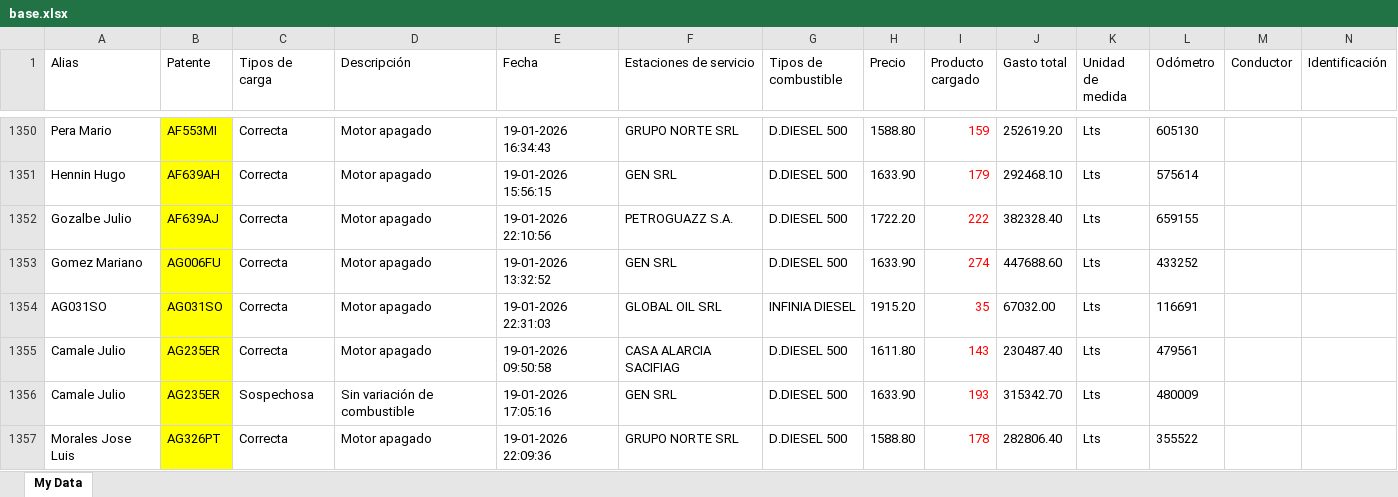
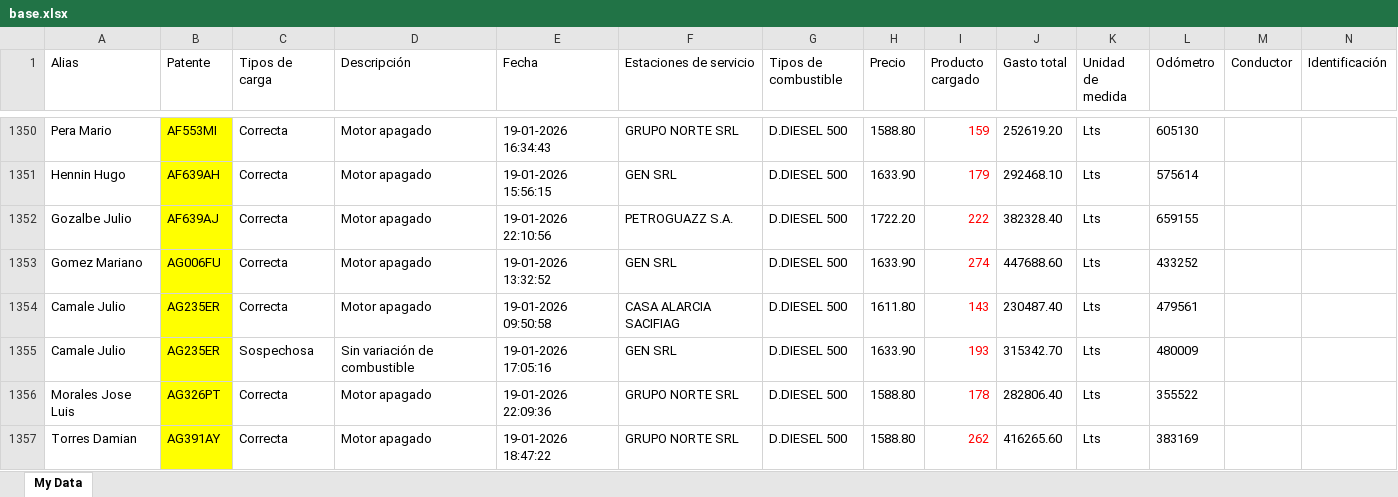
Before and after one commit to jbassimautinoc-spec/CC, an Excel workbook: base.xlsx, sheet My Data, drawn as a sheet; only a part is shown, gaps mark what is left out; the shorter side is filled out with more unchanged rows; values as stored, in another font and other column widths than the file's, no borders; conditional formats not drawn; rows hold the shown columns only; the diff names each change by its address in the sheet, - before the commit and + after, or states it on an @@ line.

Commit message:
Actualización del proyecto

```diff
--- a/base.xlsx (sheet My Data)
+++ b/base.xlsx (sheet My Data)
-row 1354: AG031SO | AG031SO | Correcta | Motor apagado | 19-01-2026 22:31:03 | GLOBAL OIL SRL | INFINIA DIESEL | 1915.20 | 35 | 67032.00 | Lts | 116691
```
